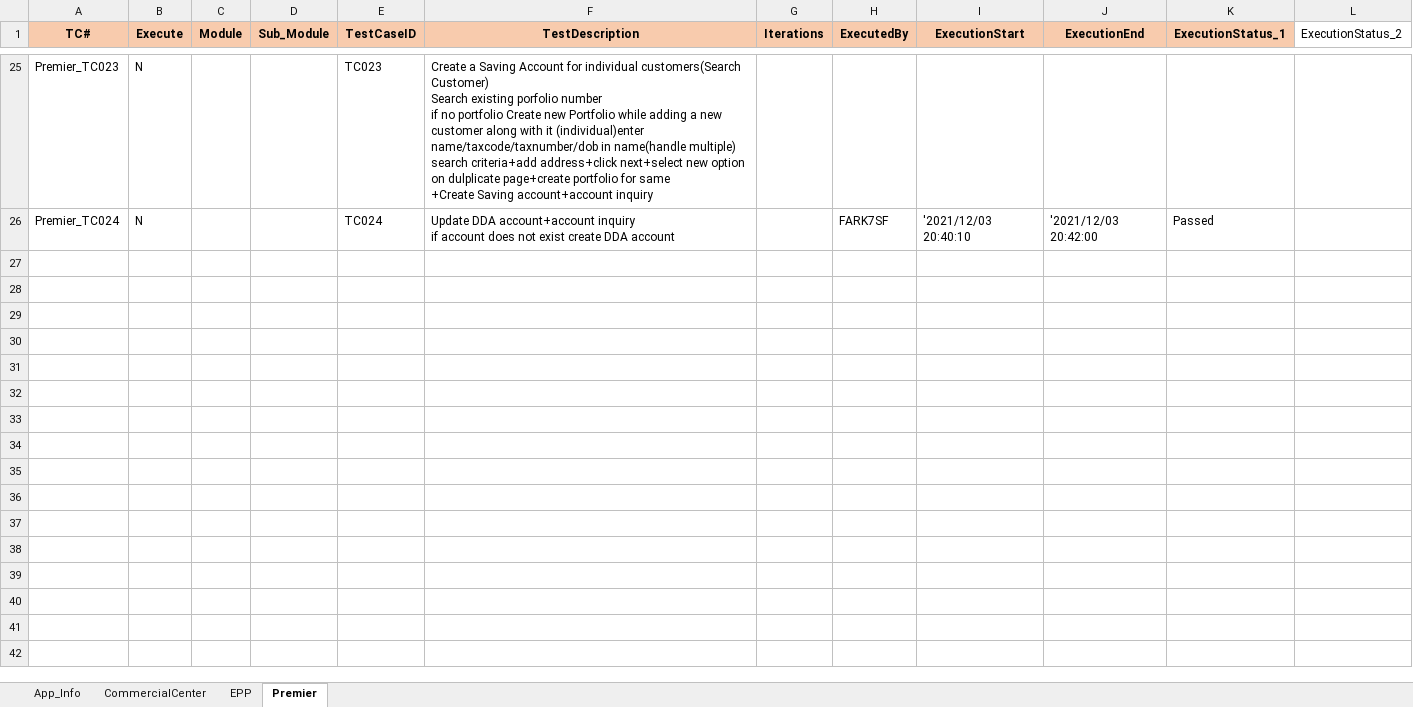
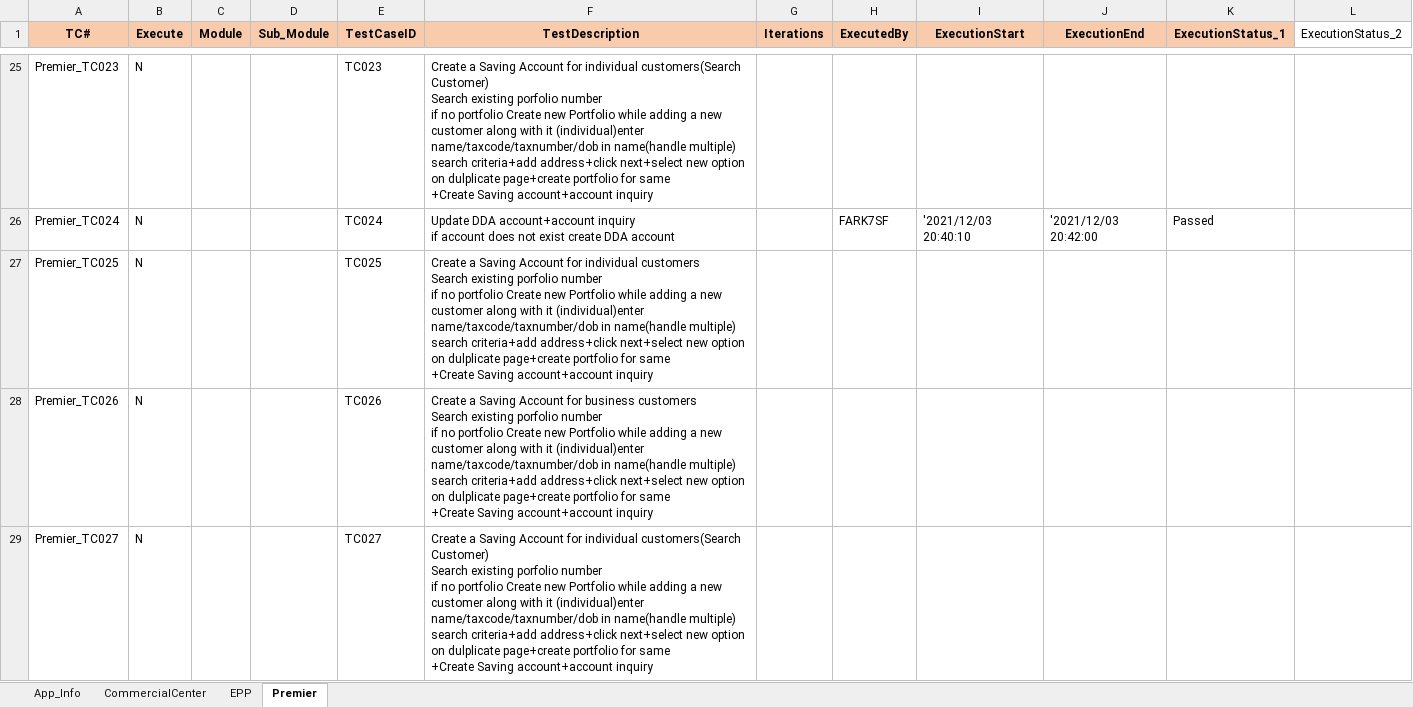
Before and after one commit to mokshamukh/Test_Automation, an Excel workbook: src/main/resources/testdesign/testcontroller/master.xlsx, sheet Premier, drawn as a sheet; only a part is shown, gaps mark what is left out; values as stored, in another font and other column widths than the file's, no borders; ↵ is a line break in a cell; the diff covers the shown part only; the diff names each change by its address in the sheet, - before the commit and + after, or states it on an @@ line.

```diff
--- a/src/main/resources/testdesign/testcontroller/master.xlsx (sheet Premier)
+++ b/src/main/resources/testdesign/testcontroller/master.xlsx (sheet Premier)
+row 27: Premier_TC025 | N |  |  | TC025 | Create a Saving Account for individual customers ↵ Search existing porfolio number ↵ if no portfolio Create new Portfolio while adding a new customer along with it (individual)enter name/taxcode/taxnumber/dob in name(handle multiple) search criteria+add address+click next+select new option on dulplicate page+create portfolio for same ↵ +Create Saving account+account inquiry
+row 28: Premier_TC026 | N |  |  | TC026 | Create a Saving Account for business customers ↵ Search existing porfolio number ↵ if no portfolio Create new Portfolio while adding a new customer along with it (individual)enter name/taxcode/taxnumber/dob in name(handle multiple) search criteria+add address+click next+select new option on dulplicate page+create portfolio for same ↵ +Create Saving account+account inquiry
+row 29: Premier_TC027 | N |  |  | TC027 | Create a Saving Account for individual customers(Search Customer) ↵ Search existing porfolio number ↵ if no portfolio Create new Portfolio while adding a new customer along with it (individual)enter name/taxcode/taxnumber/dob in name(handle multiple) search criteria+add address+click next+select new option on dulplicate page+create portfolio for same ↵ +Create Saving account+account inquiry
```
Also changed, not shown: 8 added rows elsewhere in this sheet, 1 other file.
